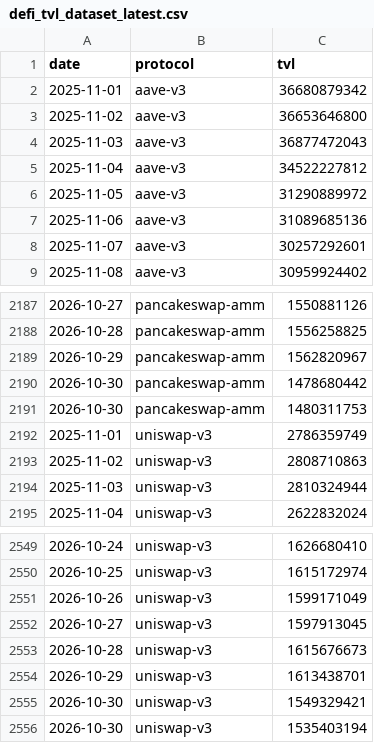
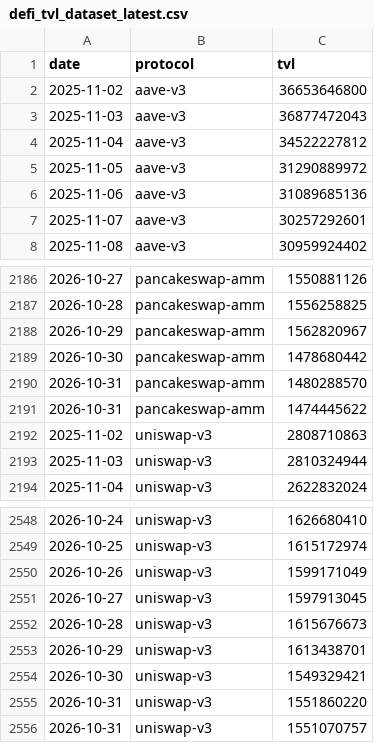
Before and after one commit to hugoneuvillepro-web/crypto-premium-dataset, a CSV file: defi_tvl_dataset_latest.csv, drawn as a sheet; only a part is shown, gaps mark what is left out; the diff covers the shown part only.

```diff
--- a/defi_tvl_dataset_latest.csv
+++ b/defi_tvl_dataset_latest.csv
@@ -1,3 +1,2 @@
 date,protocol,tvl
-2025-11-01,aave-v3,36680879342
 2025-11-02,aave-v3,36653646800
@@ -2190,4 +2189,4 @@ date,protocol,tvl
 2026-10-30,pancakeswap-amm,1478680442
-2026-10-30,pancakeswap-amm,1480311753
-2025-11-01,uniswap-v3,2786359749
+2026-10-31,pancakeswap-amm,1480288570
+2026-10-31,pancakeswap-amm,1474445622
 2025-11-02,uniswap-v3,2808710863
@@ -2555,2 +2554,3 @@ date,protocol,tvl
 2026-10-30,uniswap-v3,1549329421
-2026-10-30,uniswap-v3,1535403194
+2026-10-31,uniswap-v3,1551860220
+2026-10-31,uniswap-v3,1551070757
```
Also changed, not shown: 5 added rows, 5 removed rows and 10 edited cells elsewhere in this file.
